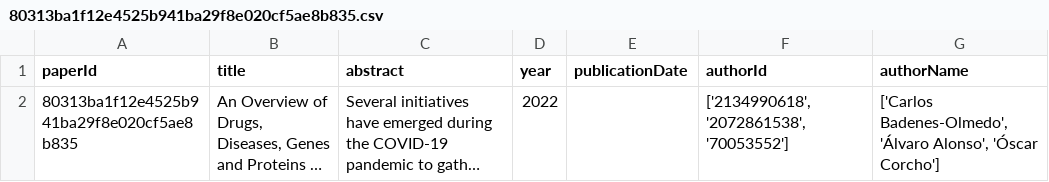
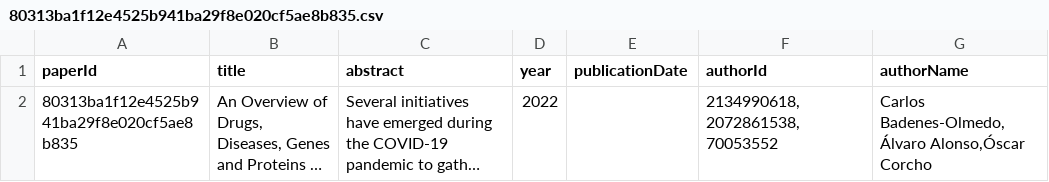
Before and after one commit to noachuartzt/IBD_Grupo2-P2, a CSV file: parser/csv/80313ba1f12e4525b941ba29f8e020cf5ae8b835.csv, drawn as a sheet; long unchanged cells end in …; the diff names each change by its address in the sheet, - before the commit and + after, or states it on an @@ line.

```diff
--- a/parser/csv/80313ba1f12e4525b941ba29f8e020cf5ae8b835.csv
+++ b/parser/csv/80313ba1f12e4525b941ba29f8e020cf5ae8b835.csv
-F2 (authorId): ['2134990618', '2072861538', '70053552']
+F2 (authorId): 2134990618,2072861538,70053552
-G2 (authorName): ['Carlos Badenes-Olmedo', 'Álvaro Alonso', 'Óscar Corcho']
+G2 (authorName): Carlos Badenes-Olmedo,Álvaro Alonso,Óscar Corcho
```
Also changed, not shown: parser/csv/2038383fedccdf0b8c1efcb0832ecd18b481b3c1.csv, parser/csv/2ca14fe14f0bd2f1363f3b735e788d12c3f9f332.csv, 1 other file.
